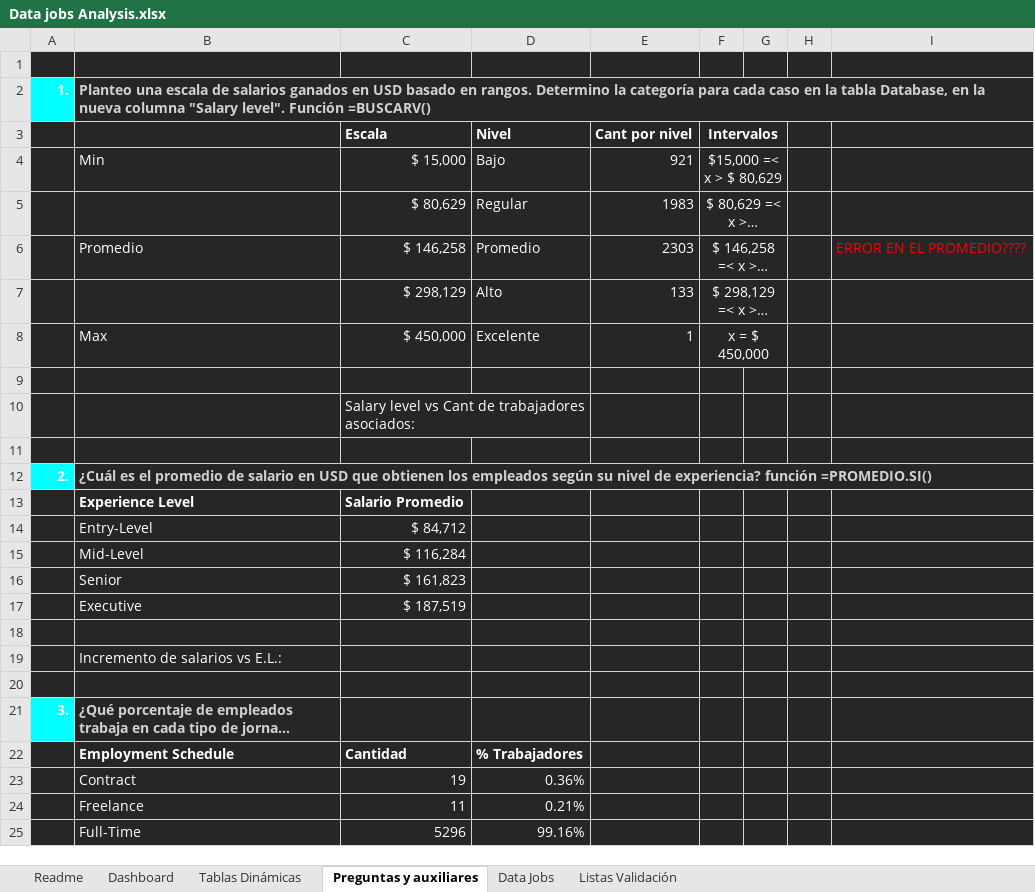
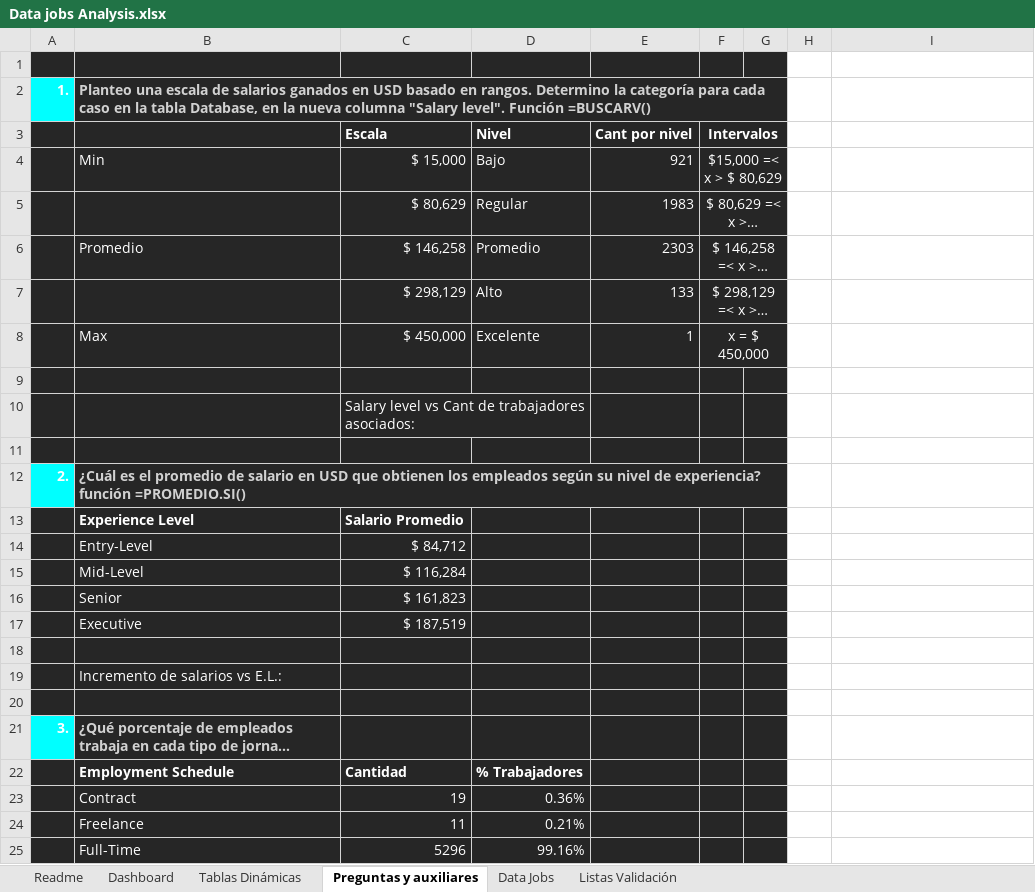
Before and after one commit to PriscilagsData/files_projects, an Excel workbook: Data jobs Project/Data jobs Analysis.xlsx, sheet Preguntas y auxiliares, drawn as a sheet; only a part is shown; long unchanged cells end in …; values as stored, in another font and other column widths than the file's, no borders; charts and pictures and conditional formats not drawn; the diff covers the shown part only; the diff names each change by its address in the sheet, - before the commit and + after, or states it on an @@ line.

Commit message:
Add files via upload

```diff
--- a/Data jobs Project/Data jobs Analysis.xlsx (sheet Preguntas y auxiliares)
+++ b/Data jobs Project/Data jobs Analysis.xlsx (sheet Preguntas y auxiliares)
-H1:I25 fill: #262626
+H1:I25 fill: none
-B2:I2 merged
+B2:G2 merged
-I6: ERROR EN EL PROMEDIO????
+I6: (empty)
-B12:I12 merged
+B12:G12 merged
```
Also changed, not shown: 1 edited cell, cell formats and merged cells elsewhere in this sheet, charts or pictures.
